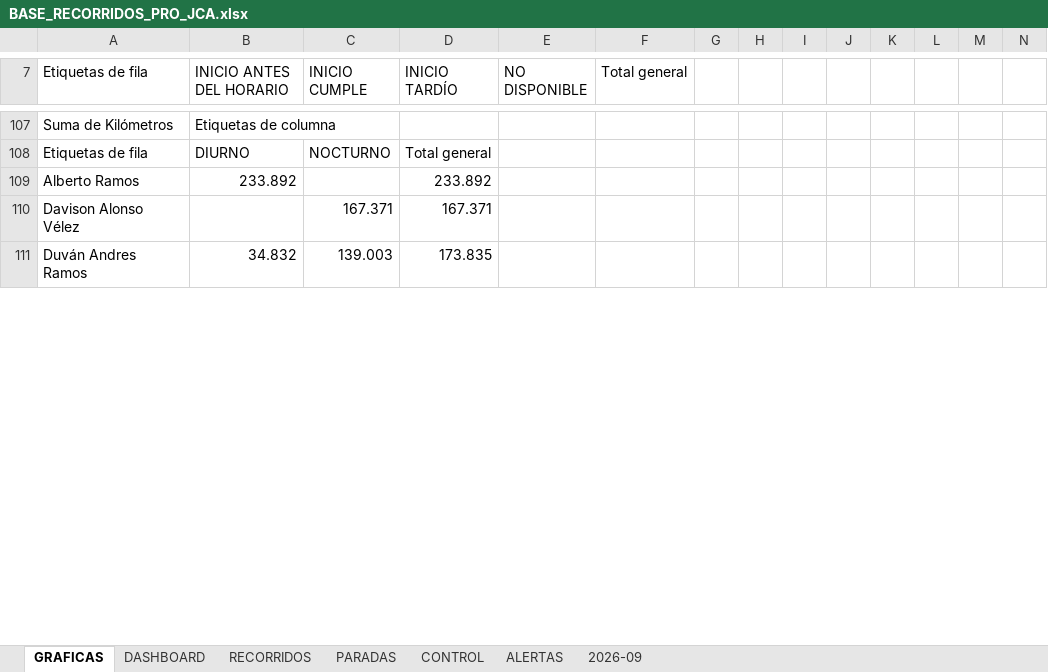
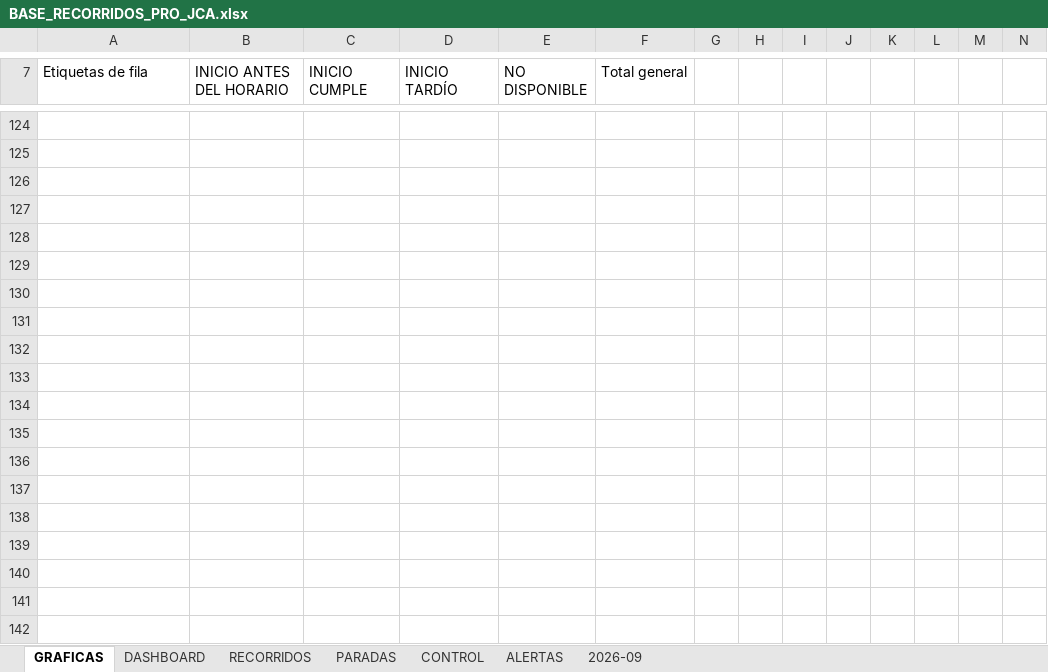
Before and after one commit to juanvelnec-interventoria/SISTEMA-PRO-V2-6-7-WEB, an Excel workbook: BASE_RECORRIDOS_PRO_JCA.xlsx, sheet GRAFICAS, drawn as a sheet; only a part is shown, gaps mark what is left out; values as stored, in another font and other column widths than the file's, no borders; charts and pictures not drawn; addresses are those after the commit; rows hold the shown columns only; the diff covers the shown part only; the diff names each change by its address in the sheet, - before the commit and + after, or states it on an @@ line.

```diff
--- a/BASE_RECORRIDOS_PRO_JCA.xlsx (sheet GRAFICAS)
+++ b/BASE_RECORRIDOS_PRO_JCA.xlsx (sheet GRAFICAS)
-row 124: Suma de Kilómetros | Etiquetas de columna
+row 124: (empty)
-row 125: Etiquetas de fila | DIURNO | NOCTURNO | Total general
+row 125: (empty)
-row 126: Alberto Ramos | 233.892 |  | 233.892
+row 126: (empty)
-row 127: Davison Alonso Vélez |  | 167.371 | 167.371
+row 127: (empty)
-row 128: Duván Andres Ramos | 34.832 | 139.003 | 173.835
+row 128: (empty)
+row 129: (empty)
+row 130: (empty)
+row 131: (empty)
+row 132: (empty)
+row 133: (empty)
+row 134: (empty)
+row 135: (empty)
+row 136: (empty)
+row 137: (empty)
+row 138: (empty)
+row 139: (empty)
+row 140: (empty)
+row 141: (empty)
+row 142: (empty)
```
Also changed, not shown: 68 added rows, 20 removed rows and 60 edited cells elsewhere in this sheet, sheet RECORRIDOS, charts or pictures.
